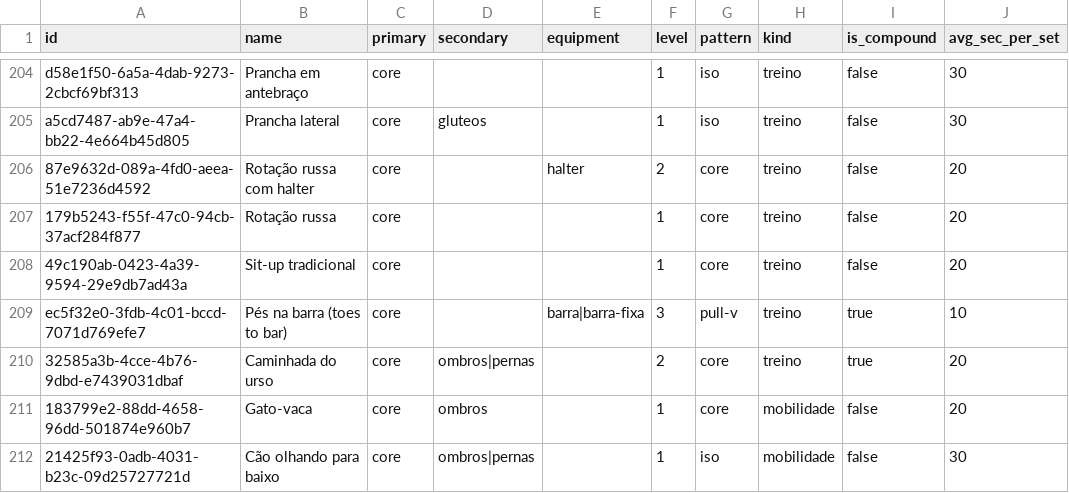
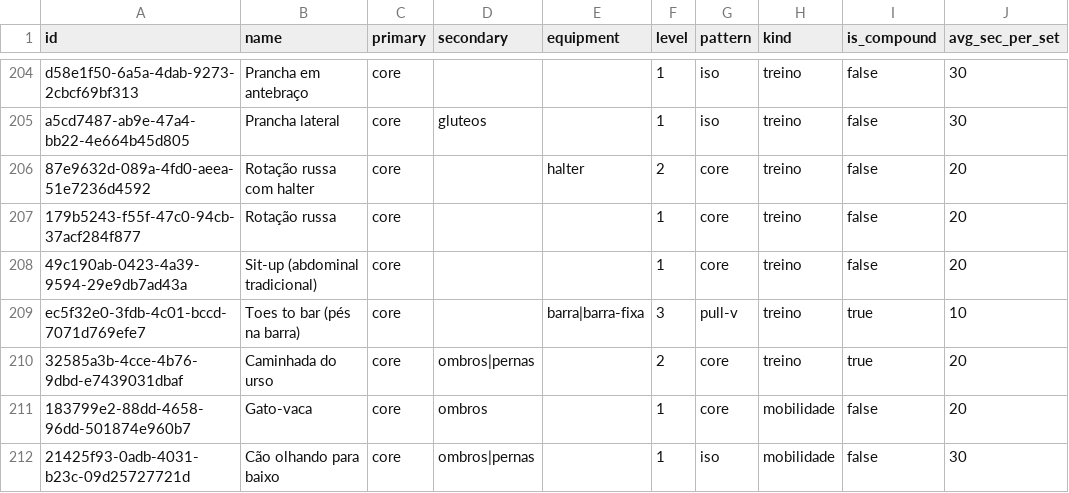
Before and after one commit to RobsonSolano/nutrion-quickfit, a CSV file: catalog/exercises.csv, drawn as a sheet; only a part is shown, gaps mark what is left out; the diff covers the shown part only; the diff names each change by its address in the sheet, - before the commit and + after, or states it on an @@ line.

```diff
--- a/catalog/exercises.csv
+++ b/catalog/exercises.csv
-B208 (name): Sit-up tradicional
+B208 (name): Sit-up (abdominal tradicional)
-B209 (name): Pés na barra (toes to bar)
+B209 (name): Toes to bar (pés na barra)
```
Also changed, not shown: 26 edited cells elsewhere in this file.
